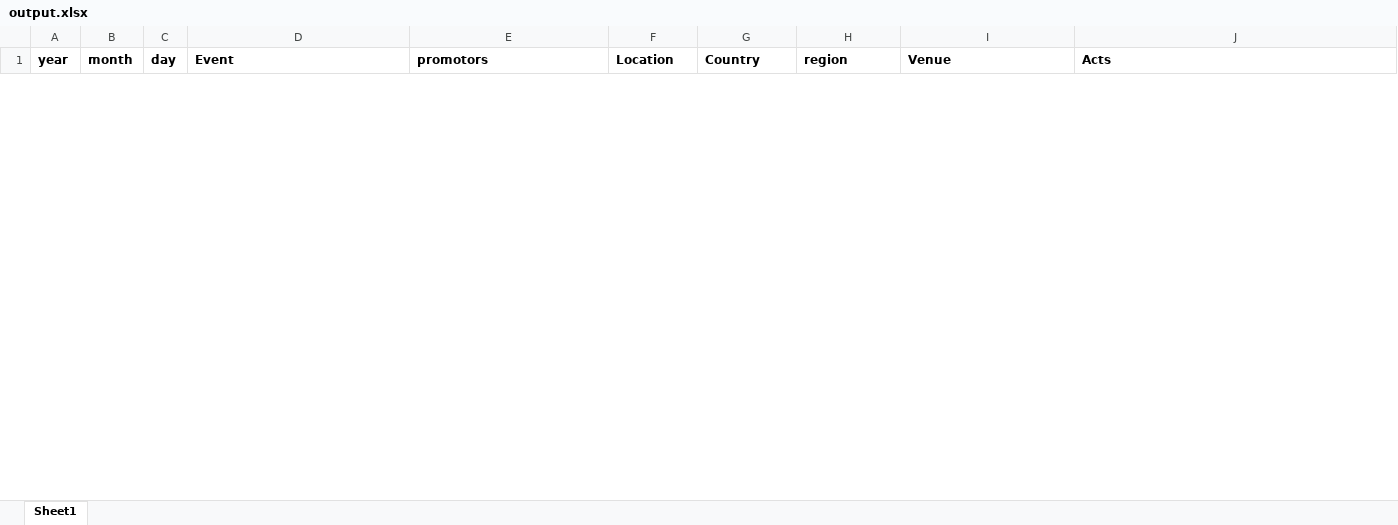
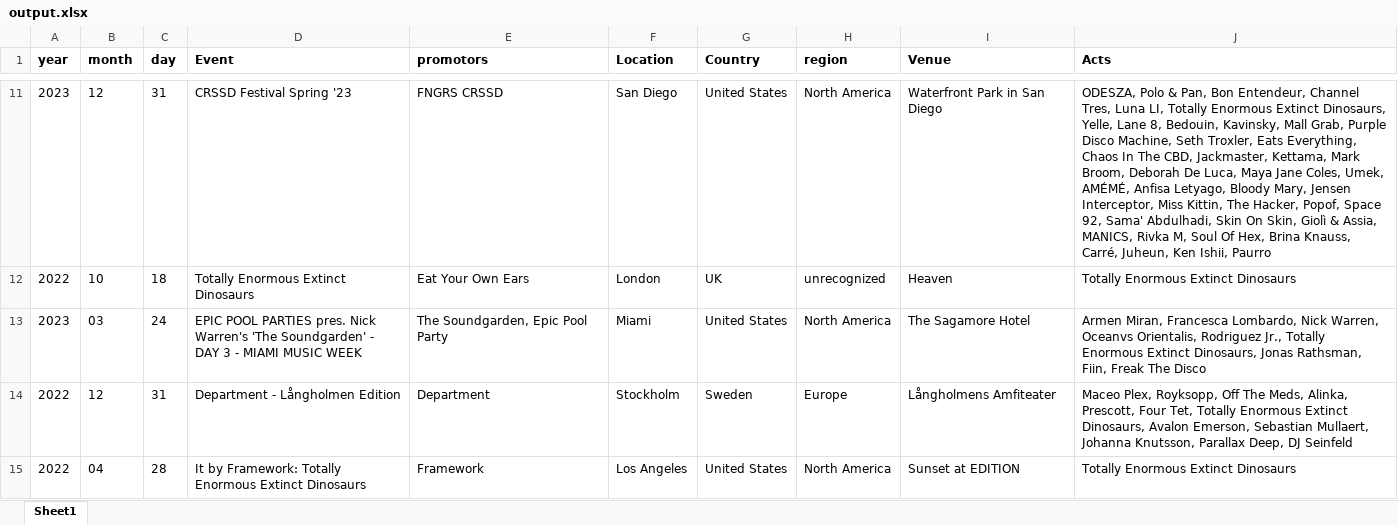
Before and after one commit to AxelZoons/webapp_bullit, an Excel workbook: mysite/output.xlsx, sheet Sheet1, drawn as a sheet; only a part is shown, gaps mark what is left out; values as stored, in another font and other column widths than the file's, no borders; the diff covers the shown part only; the diff names each change by its address in the sheet, - before the commit and + after, or states it on an @@ line.

```diff
--- a/mysite/output.xlsx (sheet Sheet1)
+++ b/mysite/output.xlsx (sheet Sheet1)
+row 11: 2023 | 12 | 31 | CRSSD Festival Spring '23 | FNGRS CRSSD | San Diego | United States | North America | Waterfront Park in San Diego | ODESZA, Polo & Pan, Bon Entendeur, Channel Tres, Luna LI, Totally Enormous Extinct Dinosaurs, Yelle, Lane 8, Bedouin, Kavinsky, Mall Grab, Purple Disco Machine, Seth Troxler, Eats Everything, Chaos In The CBD, Jackmaster, Kettama, Mark Broom, Deborah De Luca, Maya Jane Coles, Umek, AMÉMÉ, Anfisa Letyago, Bloody Mary, Jensen Interceptor, Miss Kittin, The Hacker, Popof, Space 92, Sama' Abdulhadi, Skin On Skin, Giolì & Assia, MANICS, Rivka M, Soul Of Hex, Brina Knauss, Carré, Juheun, Ken Ishii, Paurro
+row 12: 2022 | 10 | 18 | Totally Enormous Extinct Dinosaurs | Eat Your Own Ears | London | UK | unrecognized | Heaven | Totally Enormous Extinct Dinosaurs
+row 13: 2023 | 03 | 24 | EPIC POOL PARTIES pres. Nick Warren's 'The Soundgarden' - DAY 3 - MIAMI MUSIC WEEK | The Soundgarden, Epic Pool Party | Miami | United States | North America | The Sagamore Hotel | Armen Miran, Francesca Lombardo, Nick Warren, Oceanvs Orientalis, Rodriguez Jr., Totally Enormous Extinct Dinosaurs, Jonas Rathsman, Fiin, Freak The Disco
+row 14: 2022 | 12 | 31 | Department - Långholmen Edition | Department | Stockholm | Sweden | Europe | Långholmens Amfiteater | Maceo Plex, Royksopp, Off The Meds, Alinka, Prescott, Four Tet, Totally Enormous Extinct Dinosaurs, Avalon Emerson, Sebastian Mullaert, Johanna Knutsson, Parallax Deep, DJ Seinfeld
+row 15: 2022 | 04 | 28 | It by Framework: Totally Enormous Extinct Dinosaurs | Framework | Los Angeles | United States | North America | Sunset at EDITION | Totally Enormous Extinct Dinosaurs
```
Also changed, not shown: 136 added rows and 1 removed row elsewhere in this sheet, 2 other files.
